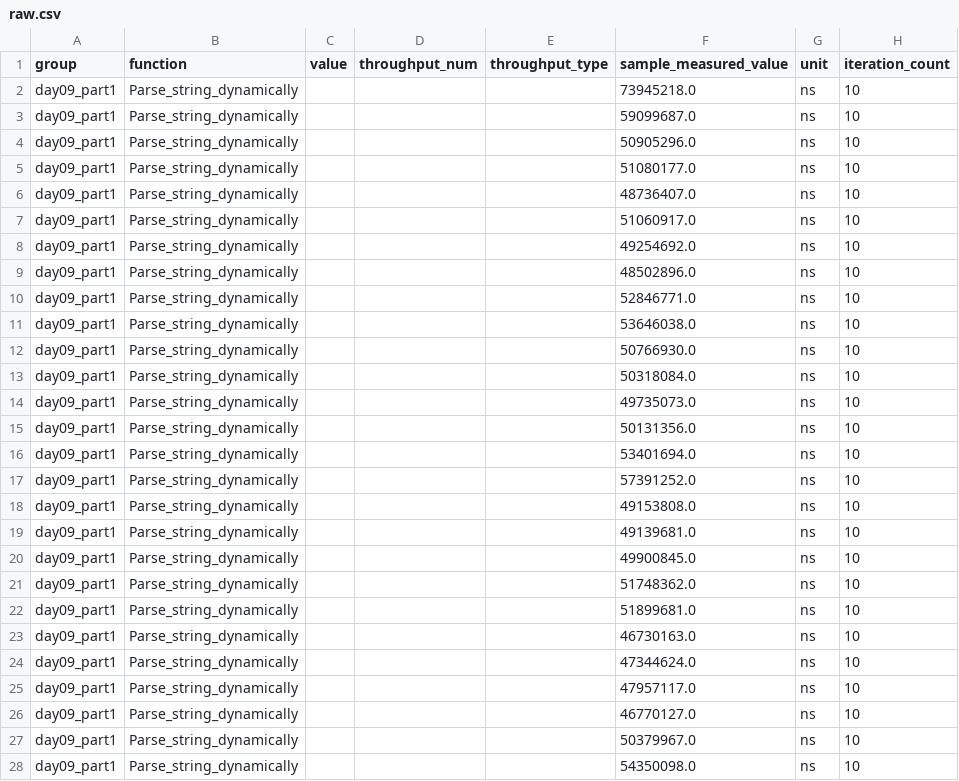
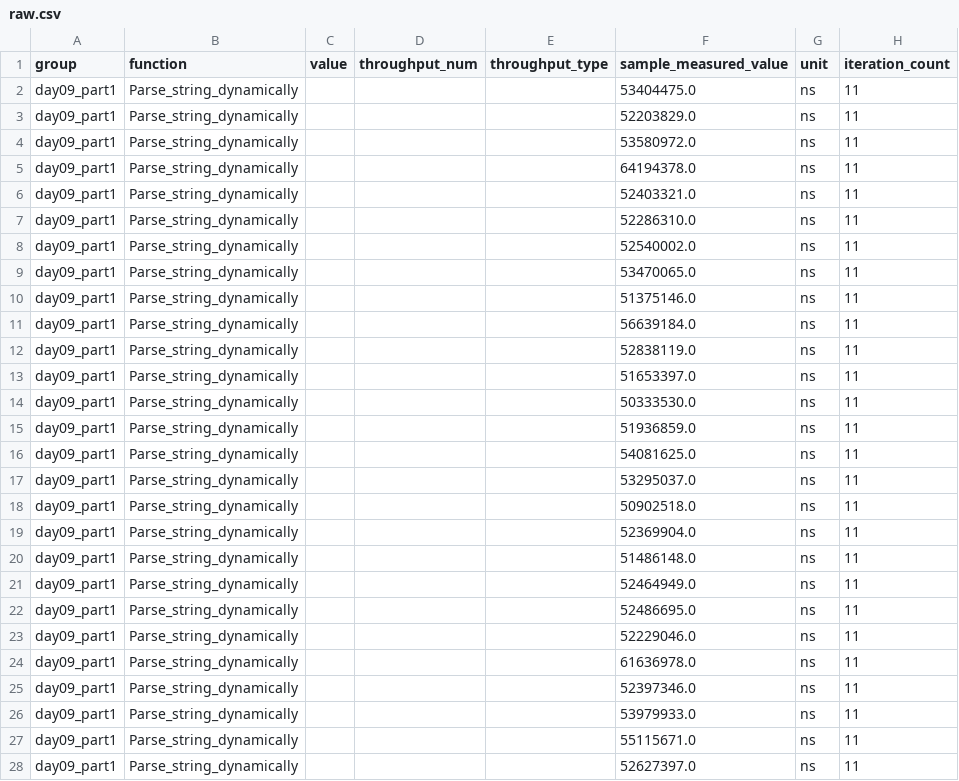
Before and after one commit to nbigaouette/advent_of_code_2020, a CSV file: day09/target/criterion/day09_part1/Parse_string_dynamically/base/raw.csv, drawn as a sheet; only a part is shown; the diff covers the shown part only.

```diff
--- a/day09/target/criterion/day09_part1/Parse_string_dynamically/base/raw.csv
+++ b/day09/target/criterion/day09_part1/Parse_string_dynamically/base/raw.csv
@@ -1,28 +1,28 @@
 group,function,value,throughput_num,throughput_type,sample_measured_value,unit,iteration_count
-day09_part1,Parse_string_dynamically,,,,73945218.0,ns,10
-day09_part1,Parse_string_dynamically,,,,59099687.0,ns,10
-day09_part1,Parse_string_dynamically,,,,50905296.0,ns,10
-day09_part1,Parse_string_dynamically,,,,51080177.0,ns,10
-day09_part1,Parse_string_dynamically,,,,48736407.0,ns,10
-day09_part1,Parse_string_dynamically,,,,51060917.0,ns,10
-day09_part1,Parse_string_dynamically,,,,49254692.0,ns,10
-day09_part1,Parse_string_dynamically,,,,48502896.0,ns,10
-day09_part1,Parse_string_dynamically,,,,52846771.0,ns,10
-day09_part1,Parse_string_dynamically,,,,53646038.0,ns,10
-day09_part1,Parse_string_dynamically,,,,50766930.0,ns,10
-day09_part1,Parse_string_dynamically,,,,50318084.0,ns,10
-day09_part1,Parse_string_dynamically,,,,49735073.0,ns,10
-day09_part1,Parse_string_dynamically,,,,50131356.0,ns,10
-day09_part1,Parse_string_dynamically,,,,53401694.0,ns,10
-day09_part1,Parse_string_dynamically,,,,57391252.0,ns,10
-day09_part1,Parse_string_dynamically,,,,49153808.0,ns,10
-day09_part1,Parse_string_dynamically,,,,49139681.0,ns,10
-day09_part1,Parse_string_dynamically,,,,49900845.0,ns,10
-day09_part1,Parse_string_dynamically,,,,51748362.0,ns,10
-day09_part1,Parse_string_dynamically,,,,51899681.0,ns,10
-day09_part1,Parse_string_dynamically,,,,46730163.0,ns,10
-day09_part1,Parse_string_dynamically,,,,47344624.0,ns,10
-day09_part1,Parse_string_dynamically,,,,47957117.0,ns,10
-day09_part1,Parse_string_dynamically,,,,46770127.0,ns,10
-day09_part1,Parse_string_dynamically,,,,50379967.0,ns,10
-day09_part1,Parse_string_dynamically,,,,54350098.0,ns,10
+day09_part1,Parse_string_dynamically,,,,53404475.0,ns,11
+day09_part1,Parse_string_dynamically,,,,52203829.0,ns,11
+day09_part1,Parse_string_dynamically,,,,53580972.0,ns,11
+day09_part1,Parse_string_dynamically,,,,64194378.0,ns,11
+day09_part1,Parse_string_dynamically,,,,52403321.0,ns,11
+day09_part1,Parse_string_dynamically,,,,52286310.0,ns,11
+day09_part1,Parse_string_dynamically,,,,52540002.0,ns,11
+day09_part1,Parse_string_dynamically,,,,53470065.0,ns,11
+day09_part1,Parse_string_dynamically,,,,51375146.0,ns,11
+day09_part1,Parse_string_dynamically,,,,56639184.0,ns,11
+day09_part1,Parse_string_dynamically,,,,52838119.0,ns,11
+day09_part1,Parse_string_dynamically,,,,51653397.0,ns,11
+day09_part1,Parse_string_dynamically,,,,50333530.0,ns,11
+day09_part1,Parse_string_dynamically,,,,51936859.0,ns,11
+day09_part1,Parse_string_dynamically,,,,54081625.0,ns,11
+day09_part1,Parse_string_dynamically,,,,53295037.0,ns,11
+day09_part1,Parse_string_dynamically,,,,50902518.0,ns,11
+day09_part1,Parse_string_dynamically,,,,52369904.0,ns,11
+day09_part1,Parse_string_dynamically,,,,51486148.0,ns,11
+day09_part1,Parse_string_dynamically,,,,52464949.0,ns,11
+day09_part1,Parse_string_dynamically,,,,52486695.0,ns,11
+day09_part1,Parse_string_dynamically,,,,52229046.0,ns,11
+day09_part1,Parse_string_dynamically,,,,61636978.0,ns,11
+day09_part1,Parse_string_dynamically,,,,52397346.0,ns,11
+day09_part1,Parse_string_dynamically,,,,53979933.0,ns,11
+day09_part1,Parse_string_dynamically,,,,55115671.0,ns,11
+day09_part1,Parse_string_dynamically,,,,52627397.0,ns,11
```
Also changed, not shown: 146 edited cells elsewhere in this file, day09/target/criterion/day09_part1/Parse_string_dynamically/new/raw.csv, day09/target/criterion/day09_part2/Parse_string_dynamically/base/raw.csv, 49 other files.
